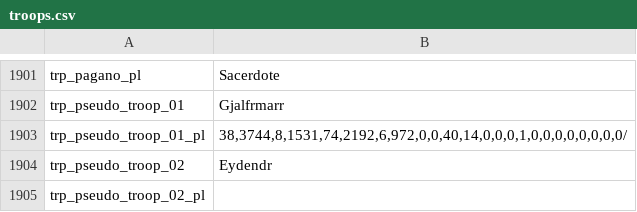
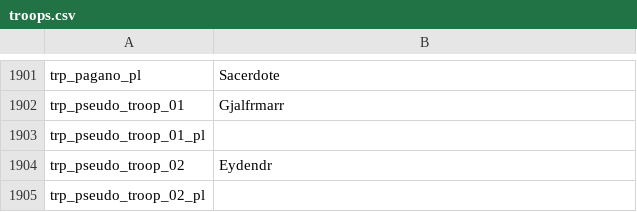
Before and after one commit to 21garam/MB_VikingConquest_R_en, a CSV file: troops.csv, drawn as a sheet; only a part is shown, gaps mark what is left out.

```diff
--- a/troops.csv
+++ b/troops.csv
@@ -1902,3 +1902,3 @@ trp_pagano_pl|Sacerdote
 trp_pseudo_troop_01|Gjalfrmarr
-trp_pseudo_troop_01_pl|38,3744,8,1531,74,2192,6,972,0,0,40,14,0,0,0,1,0,0,0,0,0,0,0,0/
+trp_pseudo_troop_01_pl|
 trp_pseudo_troop_02|Eydendr
```
Also changed, not shown: dialogs.csv, game_strings.csv, 2 other files.
